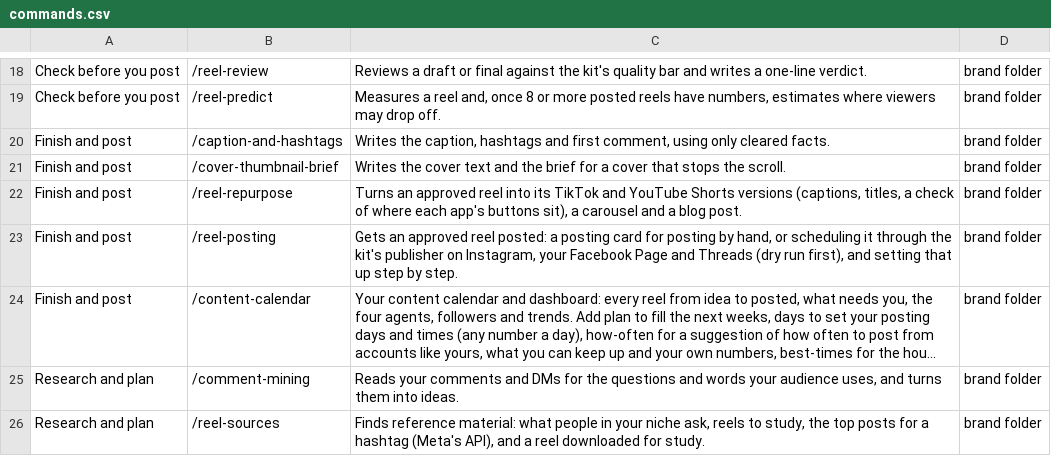
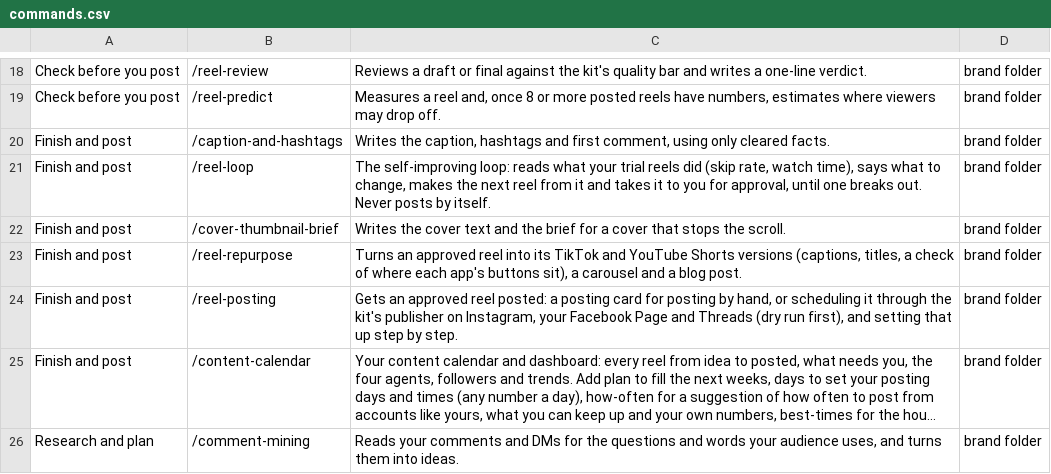
Before and after one commit to bagelunit/bagelunit-reel-kit, a CSV file: docs/commands.csv, drawn as a sheet; only a part is shown, gaps mark what is left out; the shorter side is filled out with more unchanged rows; long unchanged cells end in …; the diff names each change by its address in the sheet, - before the commit and + after, or states it on an @@ line.

```diff
--- a/docs/commands.csv
+++ b/docs/commands.csv
+row 21: Finish and post | /reel-loop | The self-improving loop: reads what your trial reels did (skip rate, watch time), says what to change, makes the next reel from it and takes it to you for approval, until one breaks out. Never posts by itself. | brand folder
```
Also changed, not shown: 22 other files.
